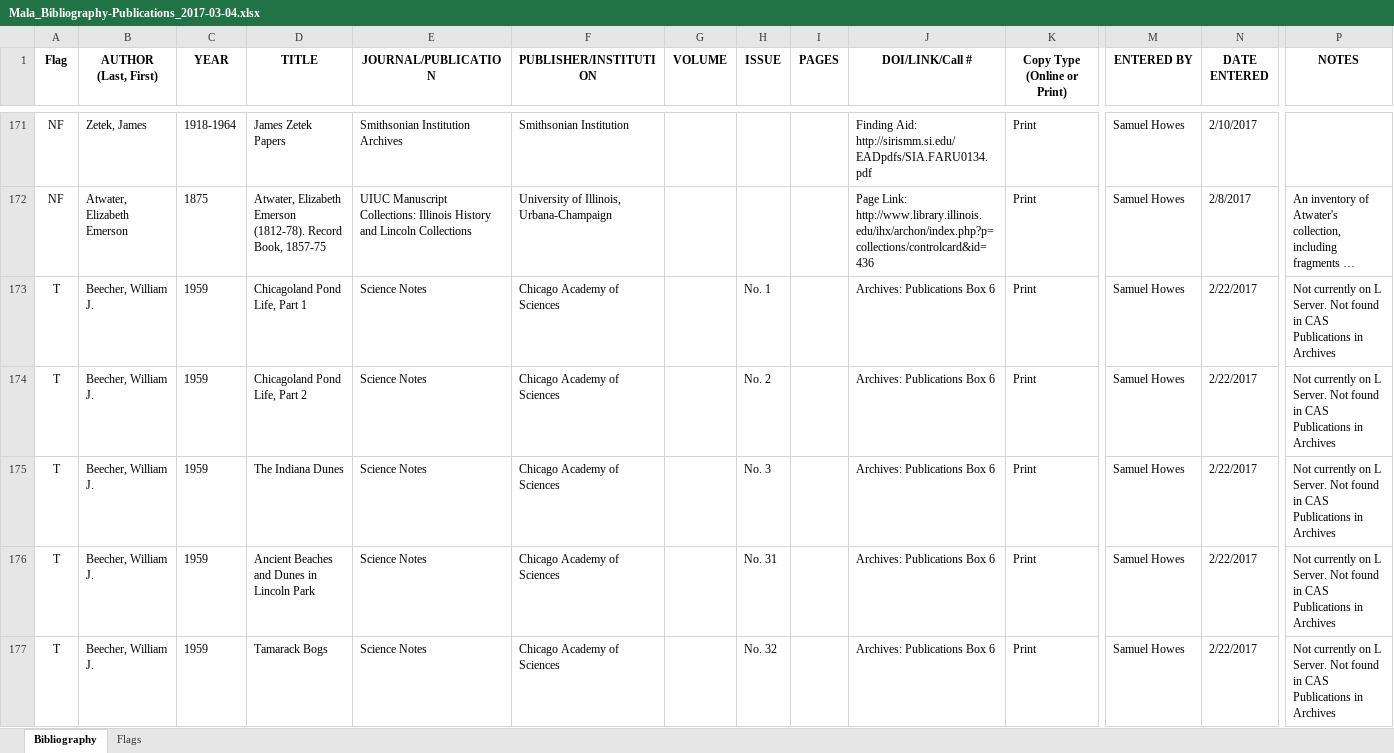
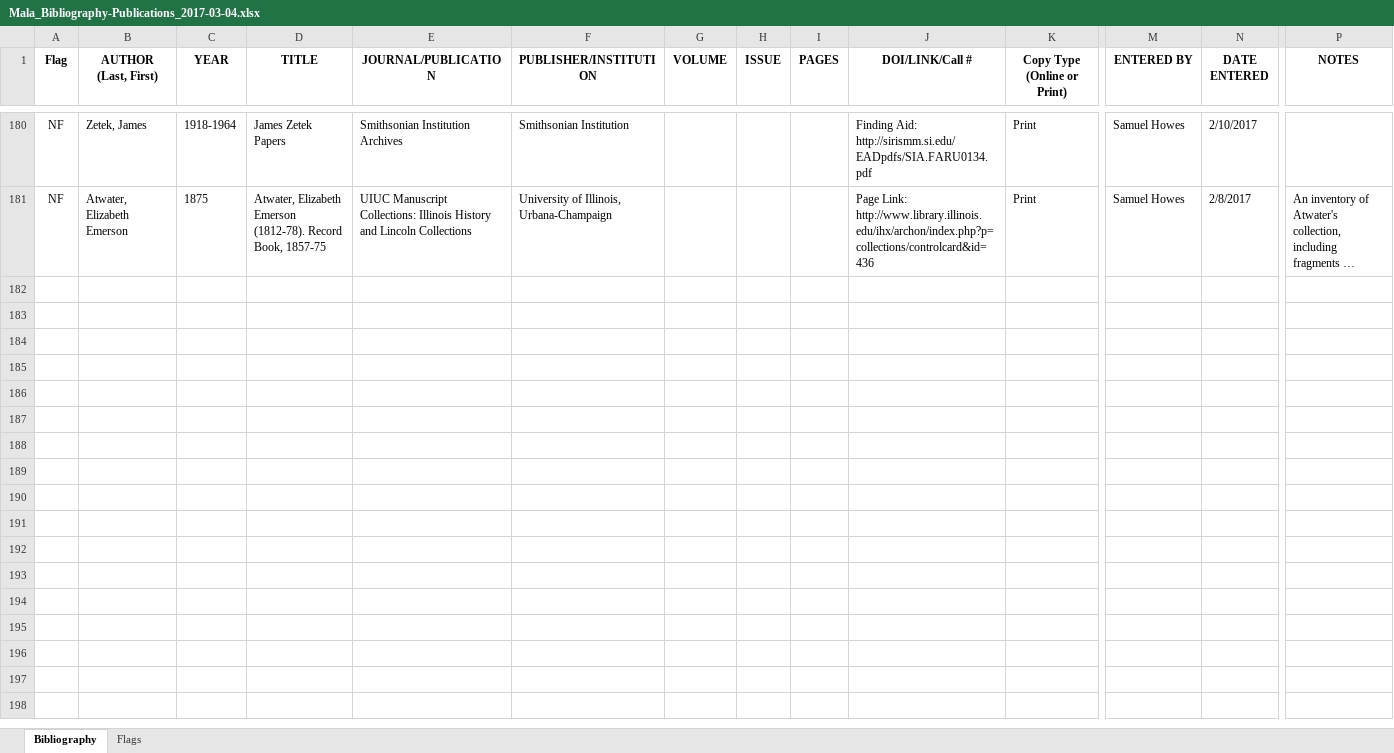
Before and after one commit to ChicagoAcademyofSciences/data-cleaning, an Excel workbook: working-files/Mala_Bibliography-Publications_2017-03-04.xlsx, sheet Bibliography, drawn as a sheet; only a part is shown, gaps mark what is left out; long unchanged cells end in …; values as stored, in another font and other column widths than the file's, no borders; removed rows and columns are numbered as before the commit, all else as after; rows hold the shown columns only; the diff covers the shown part only; the diff names each change by its address in the sheet, - before the commit and + after, or states it on an @@ line.

```diff
--- a/working-files/Mala_Bibliography-Publications_2017-03-04.xlsx (sheet Bibliography)
+++ b/working-files/Mala_Bibliography-Publications_2017-03-04.xlsx (sheet Bibliography)
-row 173: T | Beecher, William J. | 1959 | Chicagoland Pond Life, Part 1 | Science Notes | Chicago Academy of Sciences |  | No. 1 |  | Archives: Publications Box 6 | Print | Samuel Howes | 2/22/2017 | Not currently on L Server. Not found in CAS Publications in Archives
-row 174: T | Beecher, William J. | 1959 | Chicagoland Pond Life, Part 2 | Science Notes | Chicago Academy of Sciences |  | No. 2 |  | Archives: Publications Box 6 | Print | Samuel Howes | 2/22/2017 | Not currently on L Server. Not found in CAS Publications in Archives
-row 175: T | Beecher, William J. | 1959 | The Indiana Dunes | Science Notes | Chicago Academy of Sciences |  | No. 3 |  | Archives: Publications Box 6 | Print | Samuel Howes | 2/22/2017 | Not currently on L Server. Not found in CAS Publications in Archives
-row 176: T | Beecher, William J. | 1959 | Ancient Beaches and Dunes in Lincoln Park | Science Notes | Chicago Academy of Sciences |  | No. 31 |  | Archives: Publications Box 6 | Print | Samuel Howes | 2/22/2017 | Not currently on L Server. Not found in CAS Publications in Archives
-row 177: T | Beecher, William J. | 1959 | Tamarack Bogs | Science Notes | Chicago Academy of Sciences |  | No. 32 |  | Archives: Publications Box 6 | Print | Samuel Howes | 2/22/2017 | Not currently on L Server. Not found in CAS Publications in Archives
```
Also changed, not shown: 29 added rows, 24 removed rows and 3 edited cells elsewhere in this sheet.
